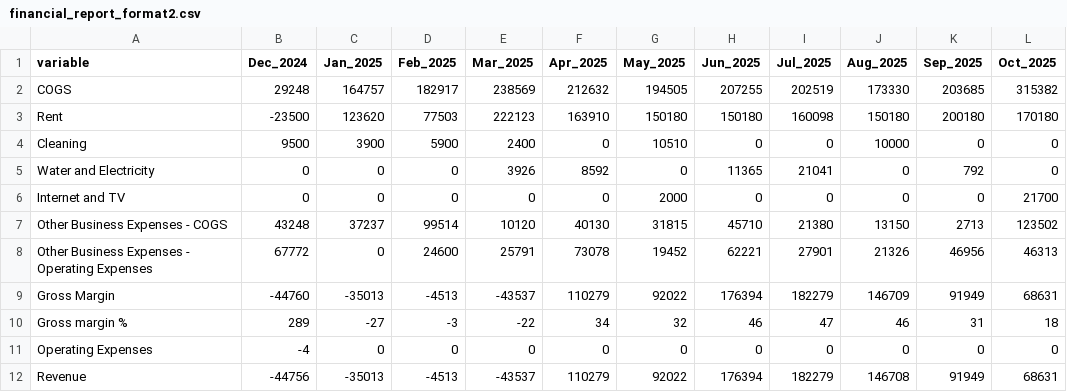
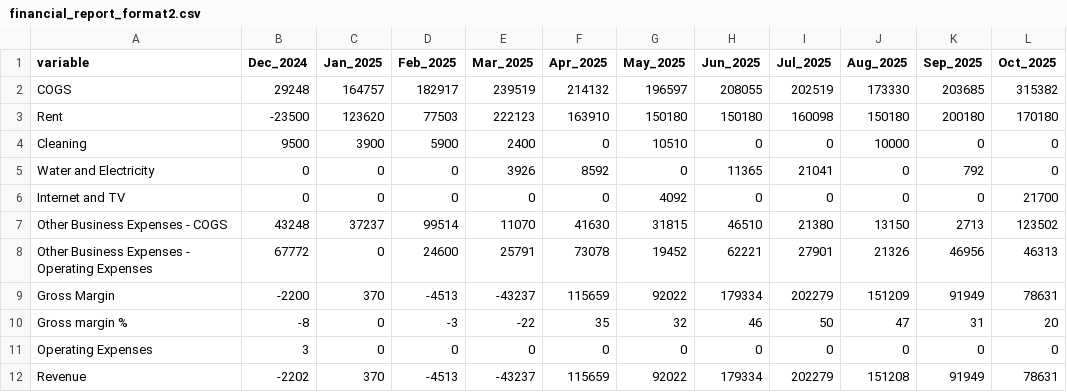
Before and after one commit to Russell-Shean/staycasa, a CSV file: data/financial_report_format2.csv, drawn as a sheet.

```diff
--- a/data/financial_report_format2.csv
+++ b/data/financial_report_format2.csv
@@ -1,3 +1,3 @@
 "variable","Dec_2024","Jan_2025","Feb_2025","Mar_2025","Apr_2025","May_2025","Jun_2025","Jul_2025","Aug_2025","Sep_2025","Oct_2025"
-"COGS"," 29248","164757","182917","238569","212632","194505","207255","202519","173330","203685","315382"
+"COGS"," 29248","164757","182917","239519","214132","196597","208055","202519","173330","203685","315382"
 "Rent","-23500","123620"," 77503","222123","163910","150180","150180","160098","150180","200180","170180"
@@ -5,8 +5,8 @@
 "Water and Electricity","     0","     0","     0","  3926","  8592","     0"," 11365"," 21041","     0","   792","     0"
-"Internet and TV","     0","     0","     0","     0","     0","  2000","     0","     0","     0","     0"," 21700"
-"Other Business Expenses - COGS"," 43248"," 37237"," 99514"," 10120"," 40130"," 31815"," 45710"," 21380"," 13150","  2713","123502"
+"Internet and TV","     0","     0","     0","     0","     0","  4092","     0","     0","     0","     0"," 21700"
+"Other Business Expenses - COGS"," 43248"," 37237"," 99514"," 11070"," 41630"," 31815"," 46510"," 21380"," 13150","  2713","123502"
 "Other Business Expenses - Operating Expenses"," 67772","     0"," 24600"," 25791"," 73078"," 19452"," 62221"," 27901"," 21326"," 46956"," 46313"
-"Gross Margin","-44760","-35013"," -4513","-43537","110279"," 92022","176394","182279","146709"," 91949"," 68631"
-"Gross margin %","   289","   -27","    -3","   -22","    34","    32","    46","    47","    46","    31","    18"
-"Operating Expenses","    -4","     0","     0","     0","     0","     0","     0","     0","     0","     0","     0"
-"Revenue","-44756","-35013"," -4513","-43537","110279"," 92022","176394","182279","146708"," 91949"," 68631"
+"Gross Margin"," -2200","   370"," -4513","-43237","115659"," 92022","179334","202279","151209"," 91949"," 78631"
+"Gross margin %","    -8","     0","    -3","   -22","    35","    32","    46","    50","    47","    31","    20"
+"Operating Expenses","     3","     0","     0","     0","     0","     0","     0","     0","     0","     0","     0"
+"Revenue"," -2202","   370"," -4513","-43237","115659"," 92022","179334","202279","151208"," 91949"," 78631"
```
Also changed, not shown: data/financial_report_format1.csv, 1 other file.
